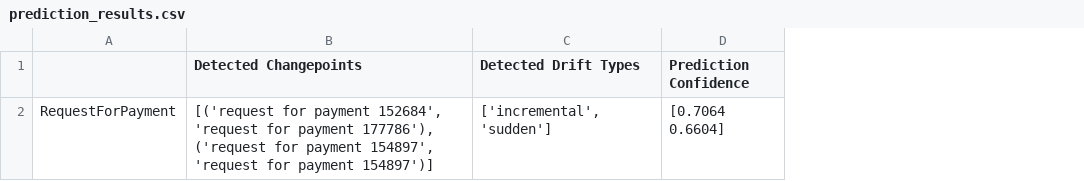
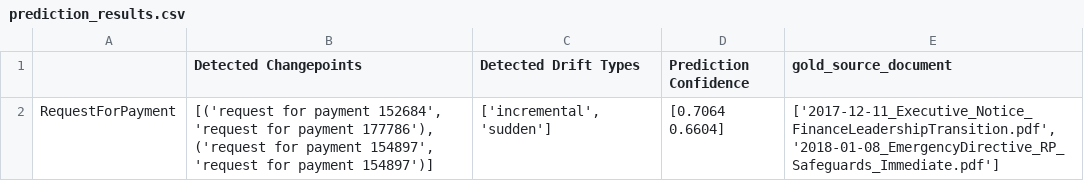
Before and after one commit to janschaffner/concept_drift_explainer, a CSV file: data/drift_outputs/prediction_results.csv, drawn as a sheet; the diff names each change by its address in the sheet, - before the commit and + after, or states it on an @@ line.

Commit message:
Add gold_source_document column (lists aligned per drift)

```diff
--- a/data/drift_outputs/prediction_results.csv
+++ b/data/drift_outputs/prediction_results.csv
+column E (gold_source_document), row 2: ['2017-12-11_Executive_Notice_FinanceLeadershipTransition.pdf', '2018-01-08_EmergencyDirective_RP_Safeguards_Immediate.pdf']
```
Also changed, not shown: 15 other files.
